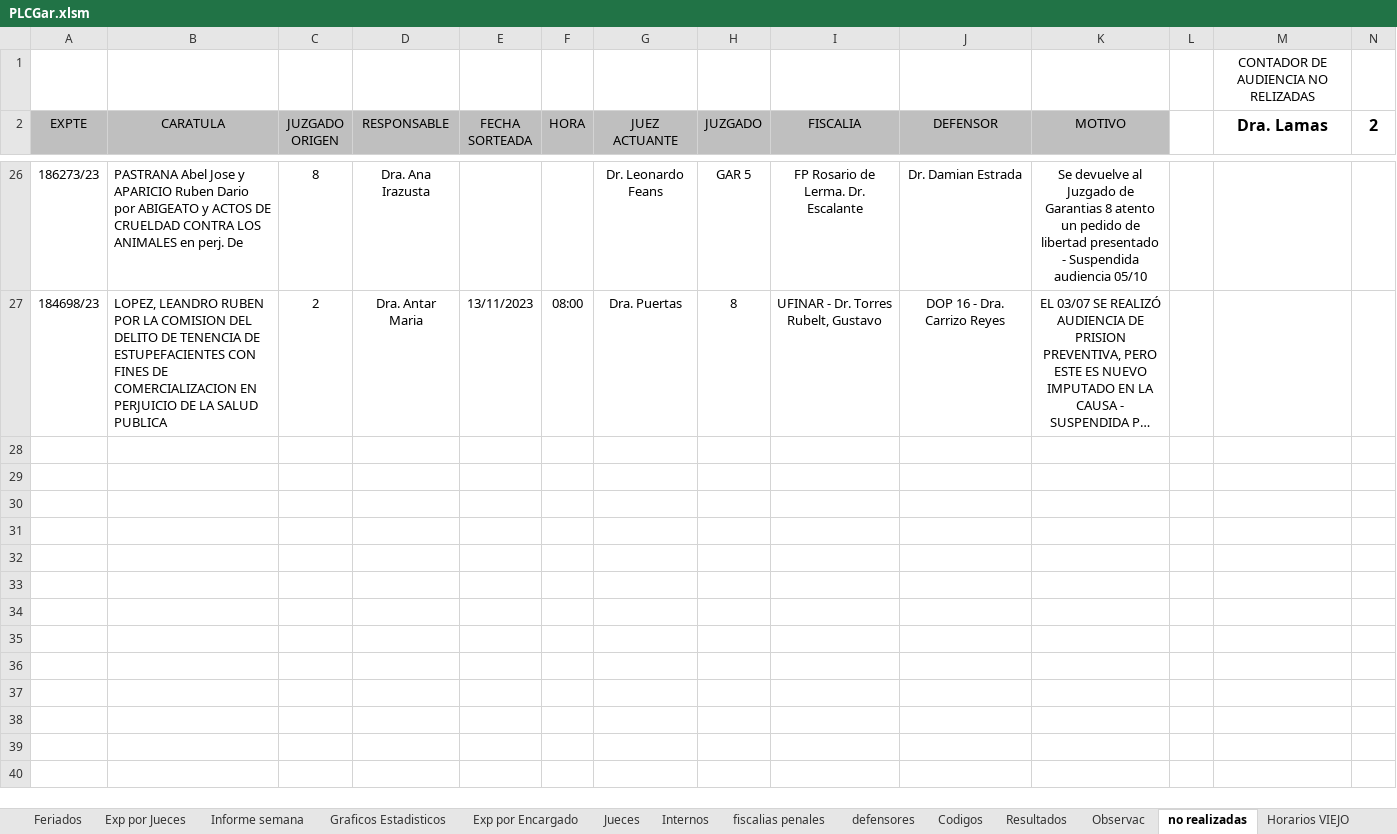
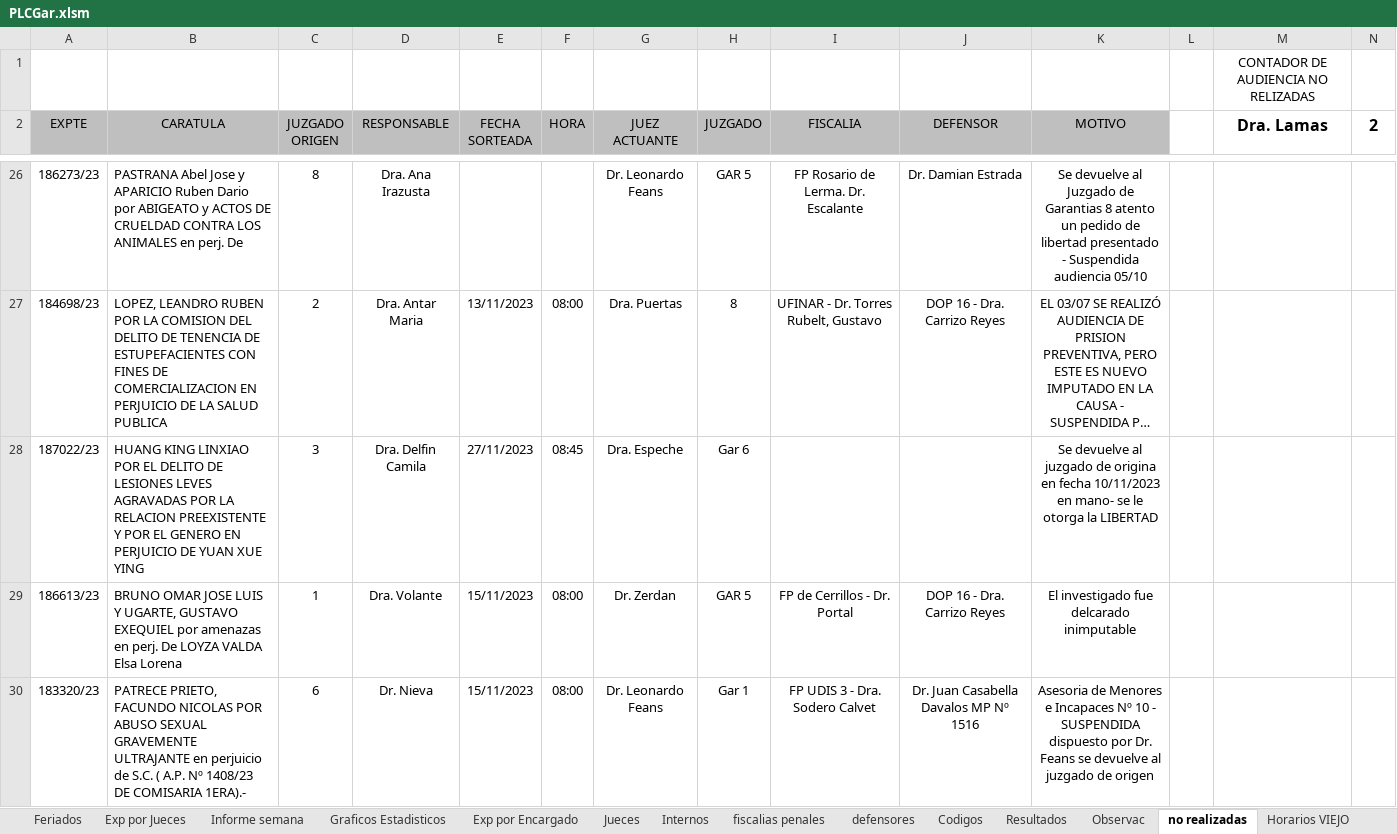
Before and after one commit to Ahira2110/planilla_excel, an Excel workbook: PLCGar.xlsm, sheet no realizadas, drawn as a sheet; only a part is shown, gaps mark what is left out; long unchanged cells end in …; values as stored, in another font and other column widths than the file's, no borders; rows hold the shown columns only; the diff names each change by its address in the sheet, - before the commit and + after, or states it on an @@ line.

```diff
--- a/PLCGar.xlsm (sheet no realizadas)
+++ b/PLCGar.xlsm (sheet no realizadas)
+row 28: 187022/23 | HUANG KING LINXIAO POR EL DELITO DE LESIONES LEVES AGRAVADAS POR LA RELACION PREEXISTENTE Y POR EL GENERO EN PERJUICIO DE YUAN XUE YING | 3 | Dra. Delfin Camila | 27/11/2023 | 08:45 | Dra. Espeche | Gar 6 |  |  | Se devuelve al juzgado de origina en fecha 10/11/2023 en mano- se le otorga la LIBERTAD
+row 29: 186613/23 | BRUNO OMAR JOSE LUIS Y UGARTE, GUSTAVO EXEQUIEL por amenazas en perj. De LOYZA VALDA Elsa Lorena | 1 | Dra. Volante | 15/11/2023 | 08:00 | Dr. Zerdan | GAR 5 | FP de Cerrillos - Dr. Portal | DOP 16 - Dra. Carrizo Reyes | El investigado fue delcarado inimputable
+row 30: 183320/23 | PATRECE PRIETO, FACUNDO NICOLAS POR ABUSO SEXUAL GRAVEMENTE ULTRAJANTE en perjuicio de S.C. ( A.P. Nº 1408/23 DE COMISARIA 1ERA).- | 6 | Dr. Nieva | 15/11/2023 | 08:00 | Dr. Leonardo Feans | Gar 1 | FP UDIS 3 - Dra. Sodero Calvet | Dr. Juan Casabella Davalos MP Nº 1516 | Asesoria de Menores e Incapaces Nº 10 - SUSPENDIDA dispuesto por Dr. Feans se devuelve al juzgado de origen
```
Also changed, not shown: sheet EXPEDIENTES, sheet Informe Disponibilidad, sheet Exp por Jueces, sheet Exp por Encargado, sheet Licencias, sheet Graficos Estadisticos, 4 more sheets, formulas that keep their value, hidden cells, charts or pictures, PLCAcuGral.xlsm, PLCImp.xlsm, 1 other file.
